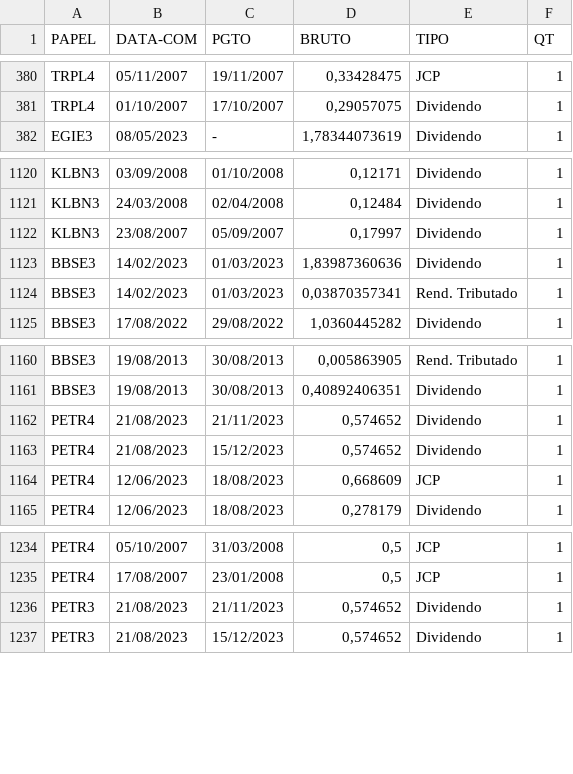
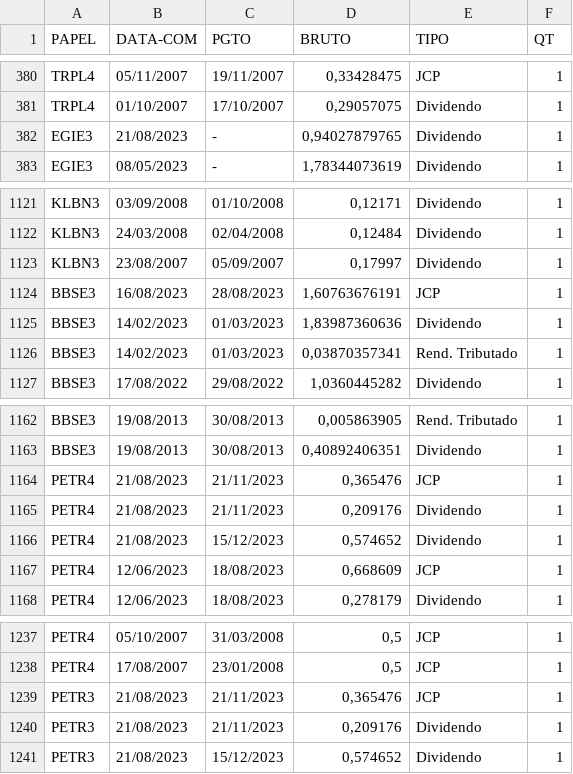
Before and after one commit to ggaiof/geral, a CSV file: dividendos.csv, drawn as a sheet; only a part is shown, gaps mark what is left out.

Commit message:
committing files

```diff
--- a/dividendos.csv
+++ b/dividendos.csv
@@ -381,2 +381,3 @@ PAPEL,DATA-COM,PGTO,BRUTO,TIPO,QT
 "TRPL4","01/10/2007","17/10/2007","0,29057075","Dividendo","1"
+"EGIE3","21/08/2023","-","0,94027879765","Dividendo","1"
 "EGIE3","08/05/2023","-","1,78344073619","Dividendo","1"
@@ -1122,2 +1123,3 @@ PAPEL,DATA-COM,PGTO,BRUTO,TIPO,QT
 "KLBN3","23/08/2007","05/09/2007","0,17997","Dividendo","1"
+"BBSE3","16/08/2023","28/08/2023","1,60763676191","JCP","1"
 "BBSE3","14/02/2023","01/03/2023","1,83987360636","Dividendo","1"
@@ -1161,3 +1163,4 @@ PAPEL,DATA-COM,PGTO,BRUTO,TIPO,QT
 "BBSE3","19/08/2013","30/08/2013","0,40892406351","Dividendo","1"
-"PETR4","21/08/2023","21/11/2023","0,574652","Dividendo","1"
+"PETR4","21/08/2023","21/11/2023","0,365476","JCP","1"
+"PETR4","21/08/2023","21/11/2023","0,209176","Dividendo","1"
 "PETR4","21/08/2023","15/12/2023","0,574652","Dividendo","1"
@@ -1235,3 +1238,4 @@ PAPEL,DATA-COM,PGTO,BRUTO,TIPO,QT
 "PETR4","17/08/2007","23/01/2008","0,5","JCP","1"
-"PETR3","21/08/2023","21/11/2023","0,574652","Dividendo","1"
+"PETR3","21/08/2023","21/11/2023","0,365476","JCP","1"
+"PETR3","21/08/2023","21/11/2023","0,209176","Dividendo","1"
 "PETR3","21/08/2023","15/12/2023","0,574652","Dividendo","1"
```
